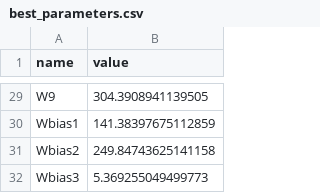
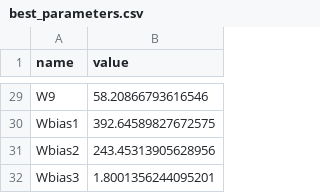
Before and after one commit to edonD/opamp, a CSV file: best_parameters.csv, drawn as a sheet; only a part is shown, gaps mark what is left out; the diff covers the shown part only; the diff names each change by its address in the sheet, - before the commit and + after, or states it on an @@ line.

```diff
--- a/best_parameters.csv
+++ b/best_parameters.csv
-B29 (value): 304.3908941139505
+B29 (value): 58.20866793616546
-B30 (value): 141.38397675112859
+B30 (value): 392.64589827672575
-B31 (value): 249.84743625141158
+B31 (value): 243.45313905628956
-B32 (value): 5.369255049499773
+B32 (value): 1.8001356244095201
```
Also changed, not shown: 27 edited cells elsewhere in this file, results.tsv, 1 other file.
